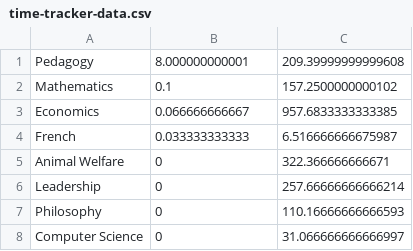
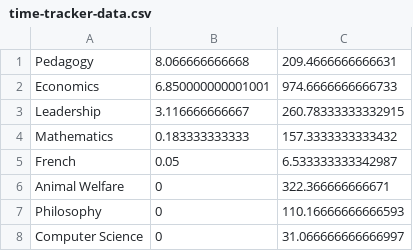
Before and after one commit to qhw-isaac/personal-website, a CSV file: content/time-tracker/time-tracker-data.csv, drawn as a sheet.

Commit message:
update time

```diff
--- a/content/time-tracker/time-tracker-data.csv
+++ b/content/time-tracker/time-tracker-data.csv
@@ -1,7 +1,7 @@
-Pedagogy	8.000000000001	209.39999999999608
-Mathematics	0.1	157.2500000000102
-Economics	0.066666666667	957.6833333333385
-French	0.033333333333	6.516666666675987
+Pedagogy	8.066666666668	209.4666666666631
+Economics	6.850000000001001	974.6666666666733
+Leadership	3.116666666667	260.78333333332915
+Mathematics	0.183333333333	157.3333333333432
+French	0.05	6.533333333342987
 Animal Welfare	0	322.366666666671
-Leadership	0	257.66666666666214
 Philosophy	0	110.16666666666593
```
Also changed, not shown: 3 other files.
